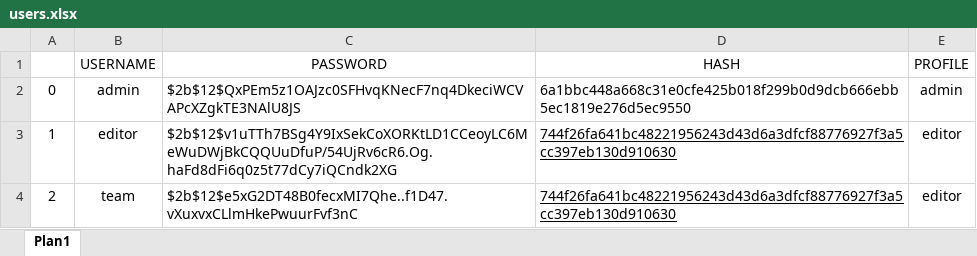
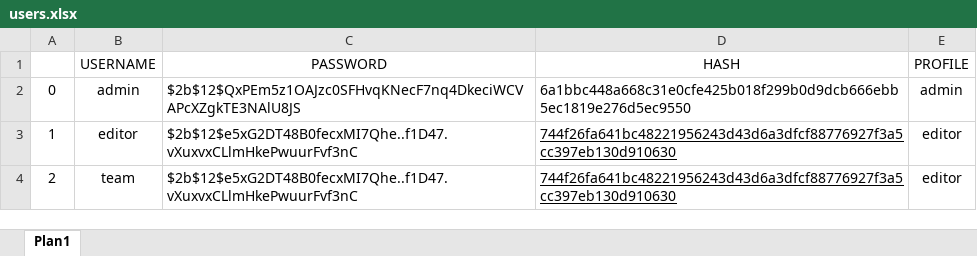
Before and after one commit to cleytonmuto/certificacao-1, an Excel workbook: resources/users.xlsx, sheet Plan1, drawn as a sheet; values as stored, in another font and other column widths than the file's, no borders; the diff names each change by its address in the sheet, - before the commit and + after, or states it on an @@ line.

```diff
--- a/resources/users.xlsx (sheet Plan1)
+++ b/resources/users.xlsx (sheet Plan1)
-C3 (PASSWORD): $2b$12$v1uTTh7BSg4Y9IxSekCoXORKtLD1CCeoyLC6MeWuDWjBkCQQUuDfuP/54UjRv6cR6.Og.haFd8dFi6q0z5t77dCy7iQCndk2XG
+C3 (PASSWORD): $2b$12$e5xG2DT48B0fecxMI7Qhe..f1D47.vXuxvxCLlmHkePwuurFvf3nC
```
Also changed, not shown: model/database.xlsx.
